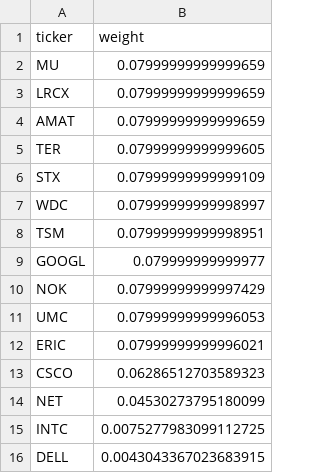
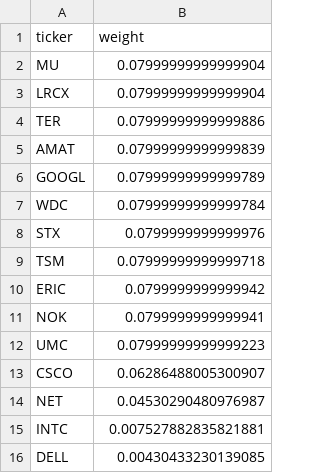
Before and after one commit to illaoiskeng/CognivectaX, a CSV file: data/weights_latest.csv, drawn as a sheet.

```diff
--- a/data/weights_latest.csv
+++ b/data/weights_latest.csv
@@ -1,16 +1,16 @@
 ticker,weight
-MU,0.07999999999999659
-LRCX,0.07999999999999659
-AMAT,0.07999999999999659
-TER,0.07999999999999605
-STX,0.07999999999999109
-WDC,0.07999999999998997
-TSM,0.07999999999998951
-GOOGL,0.079999999999977
-NOK,0.07999999999997429
-UMC,0.07999999999996053
-ERIC,0.07999999999996021
-CSCO,0.06286512703589323
-NET,0.04530273795180099
-INTC,0.0075277983099112725
-DELL,0.0043043367023683915
+MU,0.07999999999999904
+LRCX,0.07999999999999904
+TER,0.07999999999999886
+AMAT,0.07999999999999839
+GOOGL,0.07999999999999789
+WDC,0.07999999999999784
+STX,0.0799999999999976
+TSM,0.07999999999999718
+ERIC,0.0799999999999942
+NOK,0.0799999999999941
+UMC,0.07999999999999223
+CSCO,0.06286488005300907
+NET,0.04530290480976987
+INTC,0.007527882835821881
+DELL,0.00430433230139085
```
Also changed, not shown: data/papertrade/portfolio_value_daily.csv, data/papertrade/weights_rebalance.csv.
